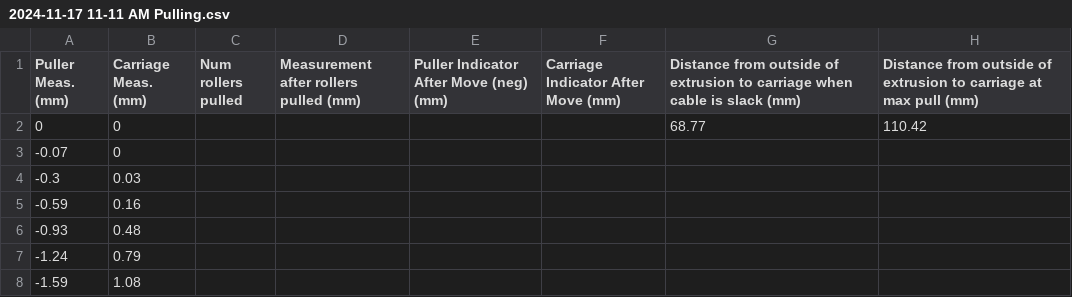
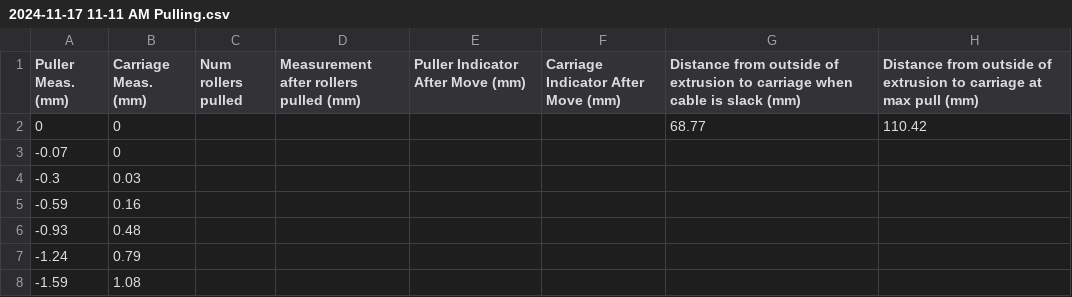
Before and after one commit to boothinator/derailleur-analysis, a CSV file: derailleurs/SRAM Apex 11-Speed/pullratio/2024-11-17 11-11 AM Pulling.csv, drawn as a sheet; only a part is shown.

```diff
--- a/derailleurs/SRAM Apex 11-Speed/pullratio/2024-11-17 11-11 AM Pulling.csv
+++ b/derailleurs/SRAM Apex 11-Speed/pullratio/2024-11-17 11-11 AM Pulling.csv
@@ -1,2 +1,2 @@
-Puller Meas. (mm),Carriage Meas. (mm),Num rollers pulled,Measurement after rollers pulled (mm),Puller Indicator After Move (neg) (mm),Carriage Indicator After Move (mm),Distance from outside of extrusion to carriage when cable is slack (mm),Distance from outside of extrusion to carriage at max pull (mm)
+Puller Meas. (mm),Carriage Meas. (mm),Num rollers pulled,Measurement after rollers pulled (mm),Puller Indicator After Move (mm),Carriage Indicator After Move (mm),Distance from outside of extrusion to carriage when cable is slack (mm),Distance from outside of extrusion to carriage at max pull (mm)
 0,0,,,,,68.77,110.42
```
Also changed, not shown: derailleurs/SRAM Apex 11-Speed/pullratio/2024-11-17 14-11 PM Relaxing.csv, 12 other files.
